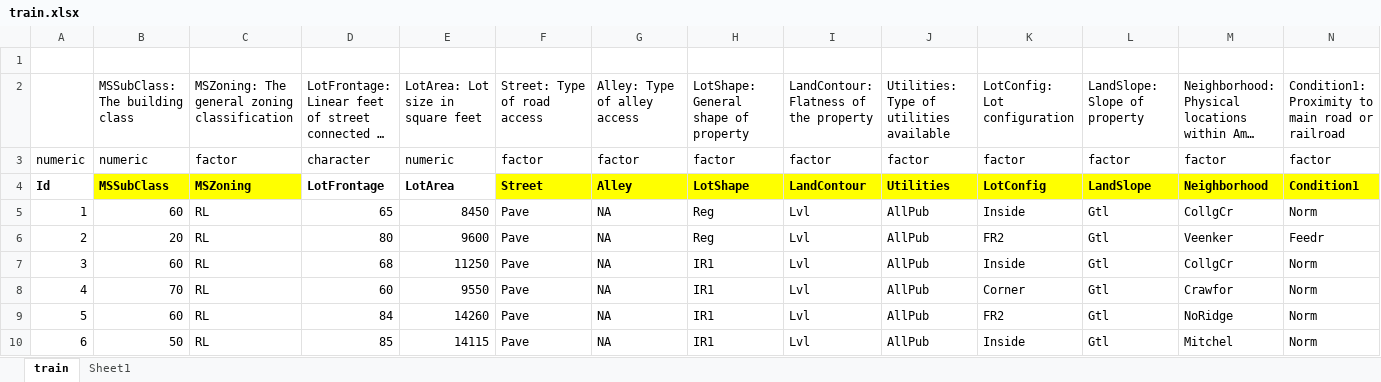
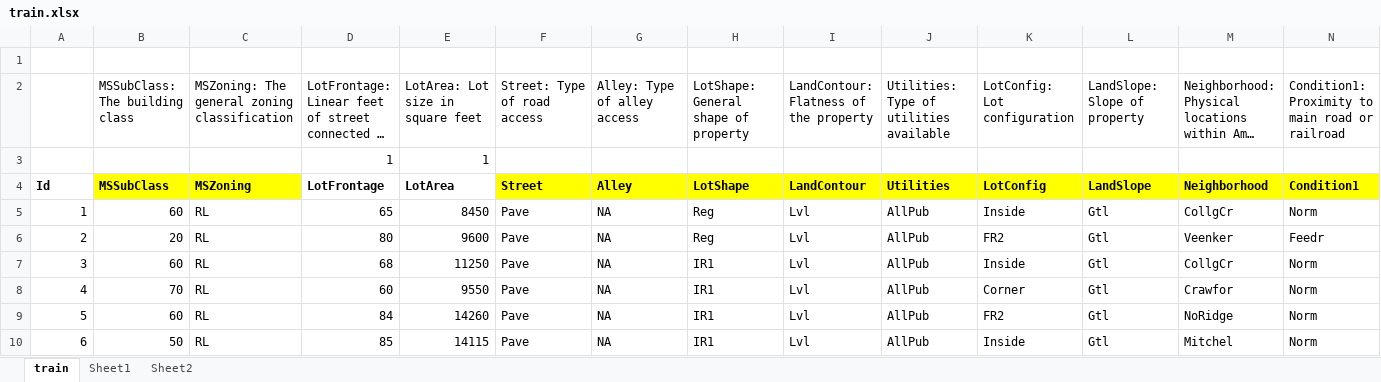
Before and after one commit to mavaladezt/ML_House_Prices_Team_Project, an Excel workbook: train.xlsx, sheet train, drawn as a sheet; only a part is shown; long unchanged cells end in …; values as stored, in another font and other column widths than the file's, no borders; removed rows and columns are numbered as before the commit, all else as after; rows hold the shown columns only; the diff names each change by its address in the sheet, - before the commit and + after, or states it on an @@ line.

```diff
--- a/train.xlsx (sheet train)
+++ b/train.xlsx (sheet train)
+sheet tab: Sheet2
-row 3: numeric | numeric | factor | character | numeric | factor | factor | factor | factor | factor | factor | factor | factor | factor
+row 3:  |  |  | 1 | 1
```
Also changed, not shown: 1 other file.
